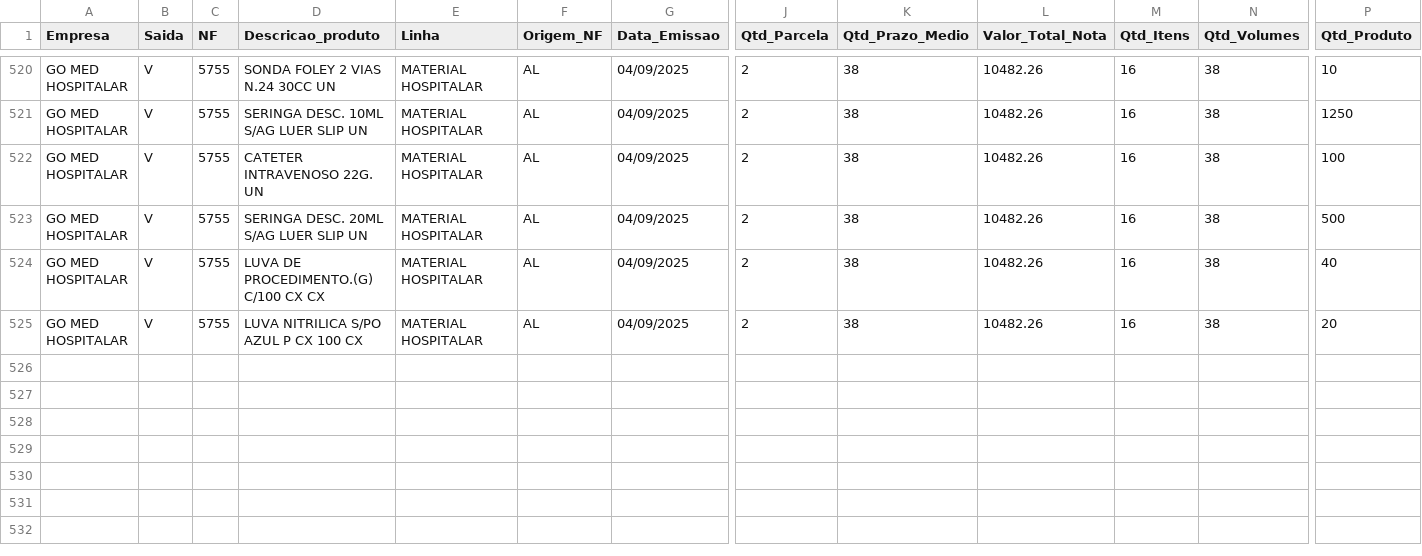
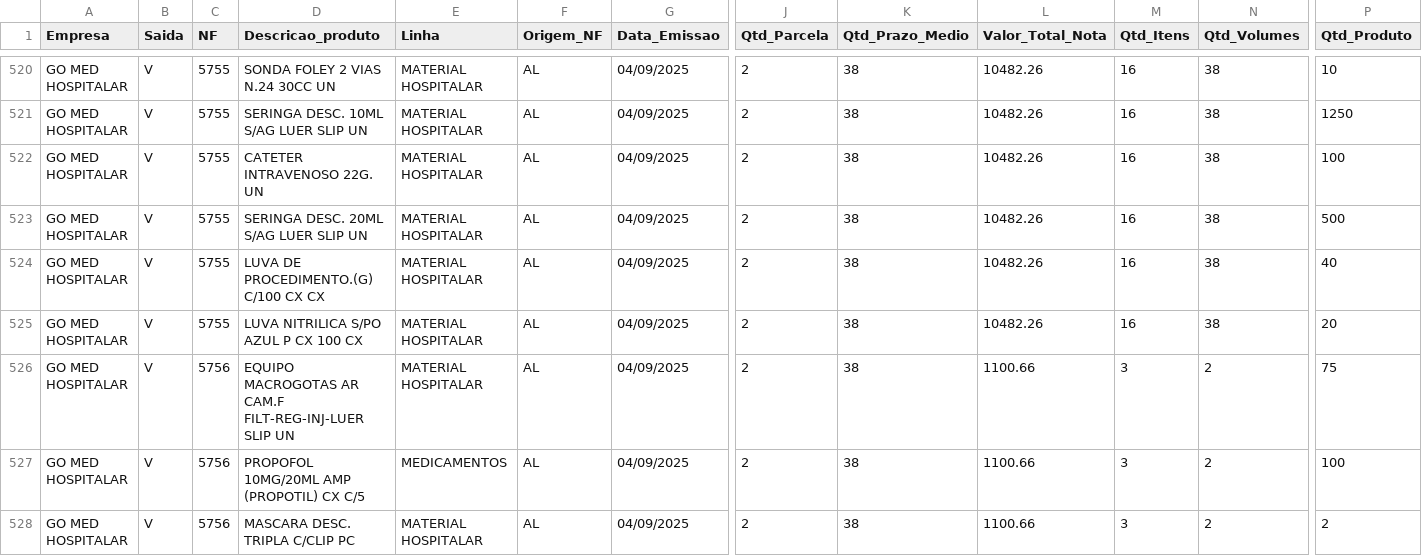
Before and after one commit to GitService4Com/go-saude-tv, a CSV file: df_vendas.csv, drawn as a sheet; only a part is shown, gaps mark what is left out; rows hold the shown columns only; the diff names each change by its address in the sheet, - before the commit and + after, or states it on an @@ line.

Commit message:
Add files via upload

```diff
--- a/df_vendas.csv
+++ b/df_vendas.csv
+row 526: GO MED HOSPITALAR | V | 5756 | EQUIPO MACROGOTAS AR CAM.F FILT-REG-INJ-LUER SLIP UN | MATERIAL HOSPITALAR | AL | 04/09/2025 | 2 | 38 | 1100.66 | 3 | 2 | 75
+row 527: GO MED HOSPITALAR | V | 5756 | PROPOFOL 10MG/20ML AMP (PROPOTIL) CX C/5 | MEDICAMENTOS | AL | 04/09/2025 | 2 | 38 | 1100.66 | 3 | 2 | 100
+row 528: GO MED HOSPITALAR | V | 5756 | MASCARA DESC. TRIPLA C/CLIP PC | MATERIAL HOSPITALAR | AL | 04/09/2025 | 2 | 38 | 1100.66 | 3 | 2 | 2
```
